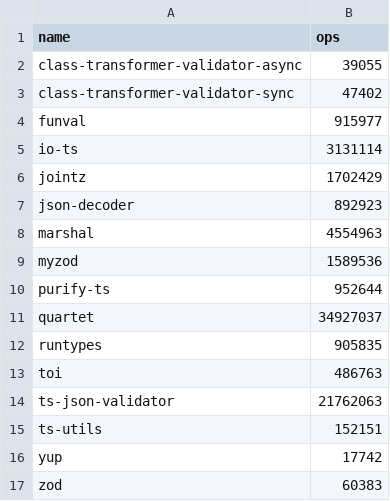
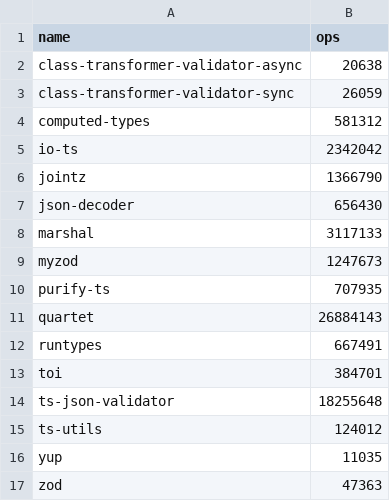
Before and after one commit to moltar/typescript-runtime-type-benchmarks, a CSV file: results/data-type-13.x.csv, drawn as a sheet.

```diff
--- a/results/data-type-13.x.csv
+++ b/results/data-type-13.x.csv
@@ -1,17 +1,17 @@
 name,ops
-class-transformer-validator-async,39055
-class-transformer-validator-sync,47402
-funval,915977
-io-ts,3131114
-jointz,1702429
-json-decoder,892923
-marshal,4554963
-myzod,1589536
-purify-ts,952644
-quartet,34927037
-runtypes,905835
-toi,486763
-ts-json-validator,21762063
-ts-utils,152151
-yup,17742
-zod,60383
+class-transformer-validator-async,20638
+class-transformer-validator-sync,26059
+computed-types,581312
+io-ts,2342042
+jointz,1366790
+json-decoder,656430
+marshal,3117133
+myzod,1247673
+purify-ts,707935
+quartet,26884143
+runtypes,667491
+toi,384701
+ts-json-validator,18255648
+ts-utils,124012
+yup,11035
+zod,47363
```
Also changed, not shown: results/data-type-sans-outliers-13.x.csv, 4 other files.
